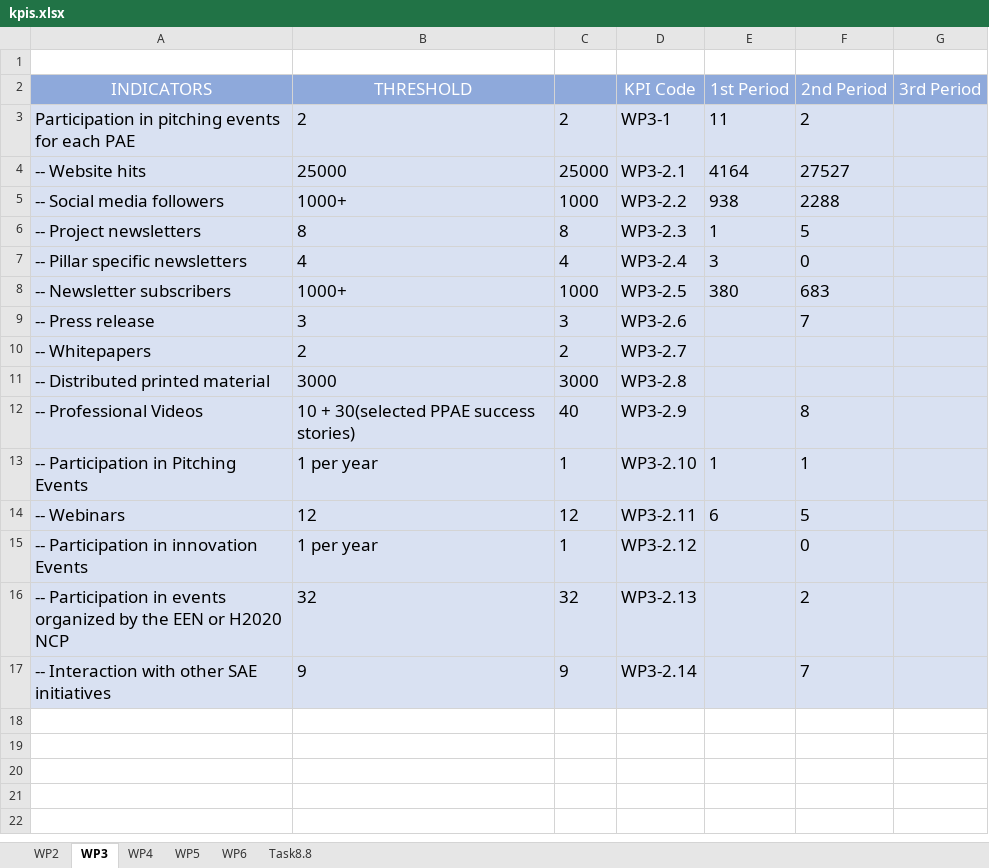
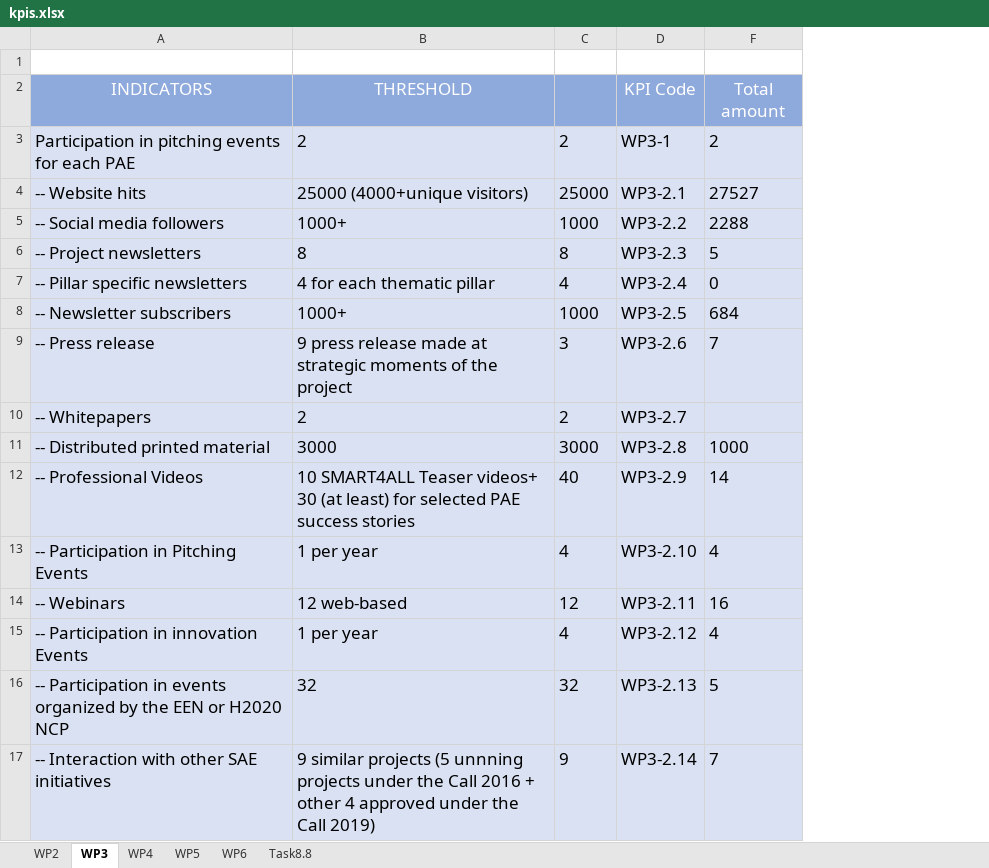
Before and after one commit to ergasap/Smart4AllStats, an Excel workbook: src/data/kpis.xlsx, sheet WP3, drawn as a sheet; values as stored, in another font and other column widths than the file's, no borders; charts and pictures not drawn; the diff names each change by its address in the sheet, - before the commit and + after, or states it on an @@ line.

```diff
--- a/src/data/kpis.xlsx (sheet WP3)
+++ b/src/data/kpis.xlsx (sheet WP3)
@@ column E (1st Period) hidden, rows 3-14: 11 | 4164 | 938 | 1 | 3 | 380 |  |  |  |  | 1 | 6 @@
@@ column G (3rd Period) hidden, empty @@
-F2: 2nd Period
+F2: Total amount
-B4 (THRESHOLD): 25000
+B4 (THRESHOLD): 25000 (4000+unique visitors)
-B7 (THRESHOLD): 4
+B7 (THRESHOLD): 4 for each thematic pillar
-F8 (Total amount): 683
+F8 (Total amount): 684
-B9 (THRESHOLD): 3
+B9 (THRESHOLD): 9 press release made at strategic moments of the project
-F11 (Total amount): (empty)
+F11 (Total amount): 1000
-B12 (THRESHOLD): 10 + 30(selected PPAE success stories)
+B12 (THRESHOLD): 10 SMART4ALL Teaser videos+ 30 (at least) for selected PAE success stories
-F12 (Total amount): 8
+F12 (Total amount): 14
-C13: 1
+C13: 4
-F13 (Total amount): 1
+F13 (Total amount): 4
-B14 (THRESHOLD): 12
+B14 (THRESHOLD): 12 web-based
-F14 (Total amount): 5
+F14 (Total amount): 16
-C15: 1
+C15: 4
-F15 (Total amount): 0
+F15 (Total amount): 4
-F16 (Total amount): 2
+F16 (Total amount): 5
-B17 (THRESHOLD): 9
+B17 (THRESHOLD): 9 similar projects (5 unnning projects under the Call 2016 + other 4 approved under the Call 2019)
```
Also changed, not shown: sheet WP2, sheet Task8.8, sheet WP5, sheet WP4, sheet WP6, hidden cells, charts or pictures, 5 other files.
